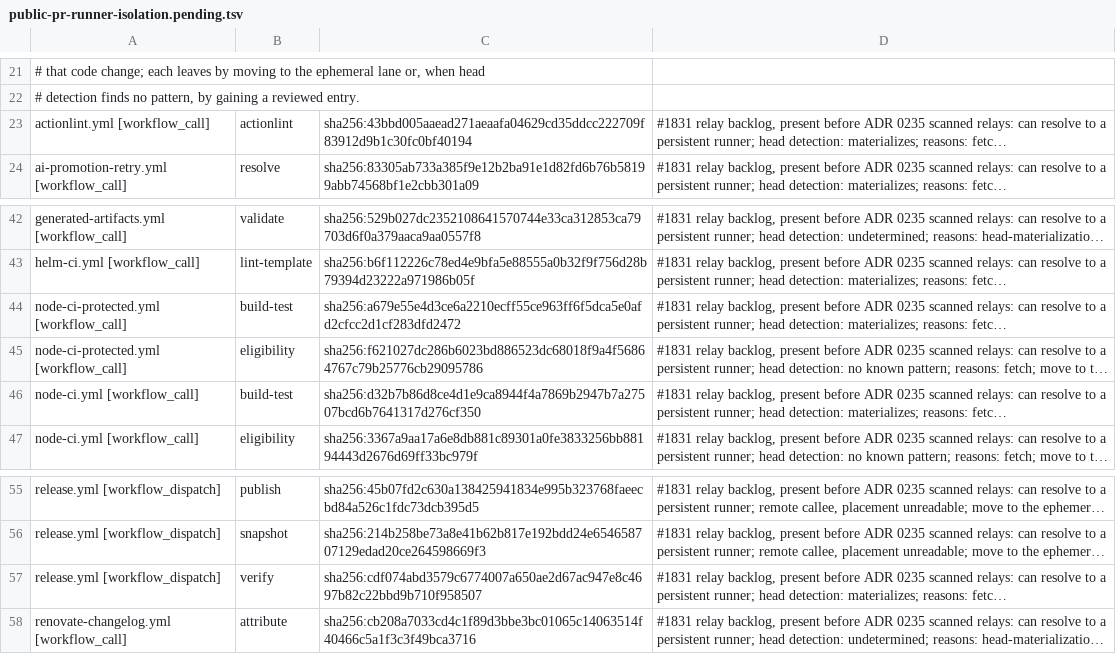
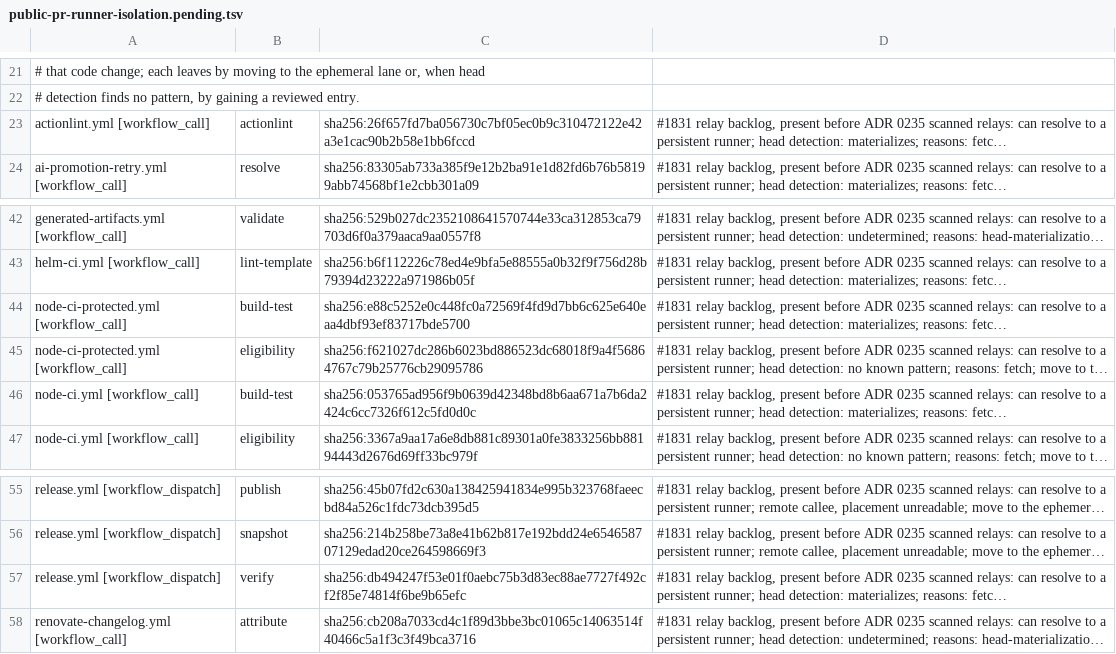
Before and after one commit to verJSON/.github, a TSV file: scripts/ci-gate/public-pr-runner-isolation.pending.tsv, drawn as a sheet; only a part is shown, gaps mark what is left out; long unchanged cells end in …; the diff names each change by its address in the sheet, - before the commit and + after, or states it on an @@ line.

```diff
--- a/scripts/ci-gate/public-pr-runner-isolation.pending.tsv
+++ b/scripts/ci-gate/public-pr-runner-isolation.pending.tsv
-C23: sha256:43bbd005aaead271aeaafa04629cd35ddcc222709f83912d9b1c30fc0bf40194
+C23: sha256:26f657fd7ba056730c7bf05ec0b9c310472122e42a3e1cac90b2b58e1bb6fccd
-C44: sha256:a679e55e4d3ce6a2210ecff55ce963ff6f5dca5e0afd2cfcc2d1cf283dfd2472
+C44: sha256:e88c5252e0c448fc0a72569f4fd9d7bb6c625e640eaa4dbf93ef83717bde5700
-C46: sha256:d32b7b86d8ce4d1e9ca8944f4a7869b2947b7a27507bcd6b7641317d276cf350
+C46: sha256:053765ad956f9b0639d42348bd8b6aa671a7b6da2424c6cc7326f612c5fd0d0c
-C57: sha256:cdf074abd3579c6774007a650ae2d67ac947e8c4697b82c22bbd9b710f958507
+C57: sha256:db494247f53e01f0aebc75b3d83ec88ae7727f492cf2f85e74814f6be9b65efc
```
Also changed, not shown: 14 other files.
